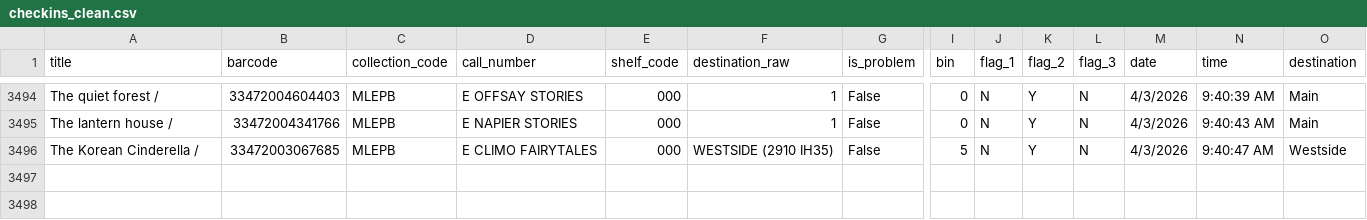
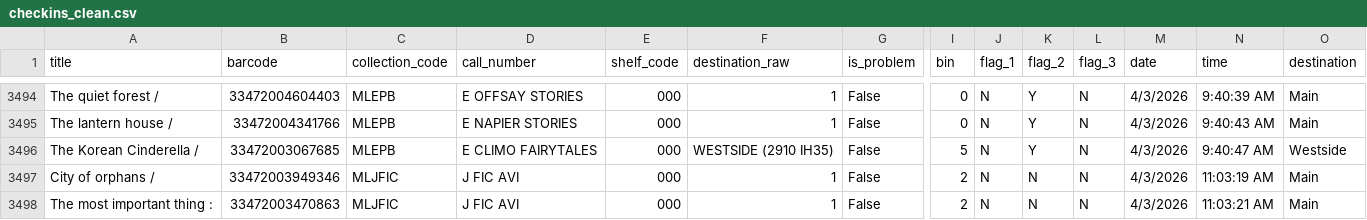
Before and after one commit to richardrhanly-us/amh-analytics-dashboard, a CSV file: data/processed/checkins_clean.csv, drawn as a sheet; only a part is shown, gaps mark what is left out; rows hold the shown columns only; the diff names each change by its address in the sheet, - before the commit and + after, or states it on an @@ line.

Commit message:
Auto-update AMH processed data

```diff
--- a/data/processed/checkins_clean.csv
+++ b/data/processed/checkins_clean.csv
+row 3497: City of orphans / | 33472003949346 | MLJFIC | J FIC AVI | 000 | 1 | False | 2 | N | N | N | 4/3/2026 | 11:03:19 AM | Main
+row 3498: The most important thing : | 33472003470863 | MLJFIC | J FIC AVI | 000 | 1 | False | 2 | N | N | N | 4/3/2026 | 11:03:21 AM | Main
```
Also changed, not shown: 1 other file.
